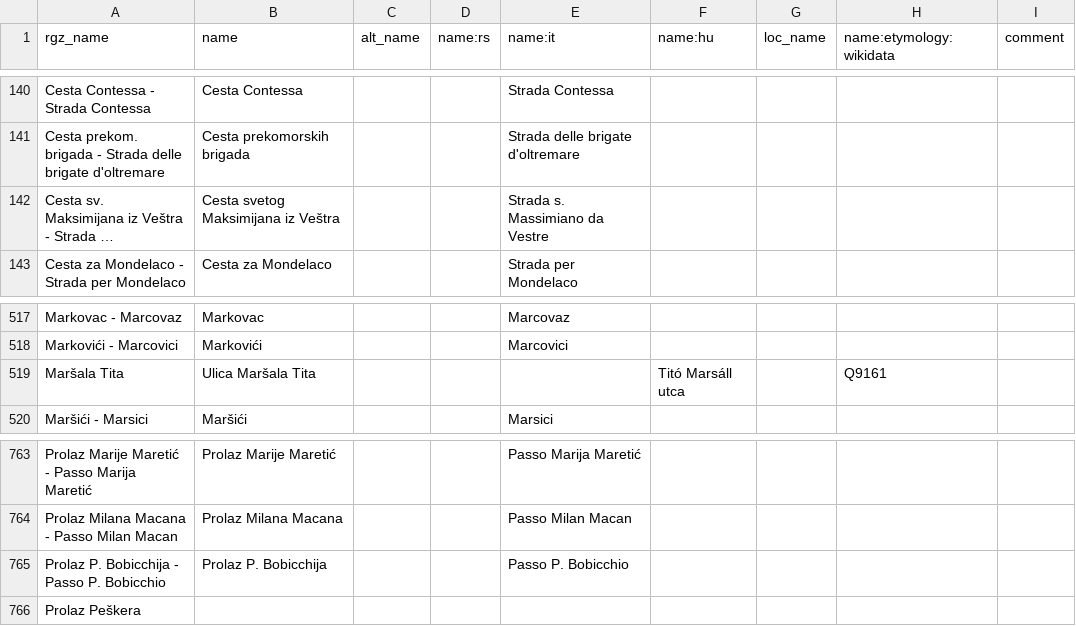
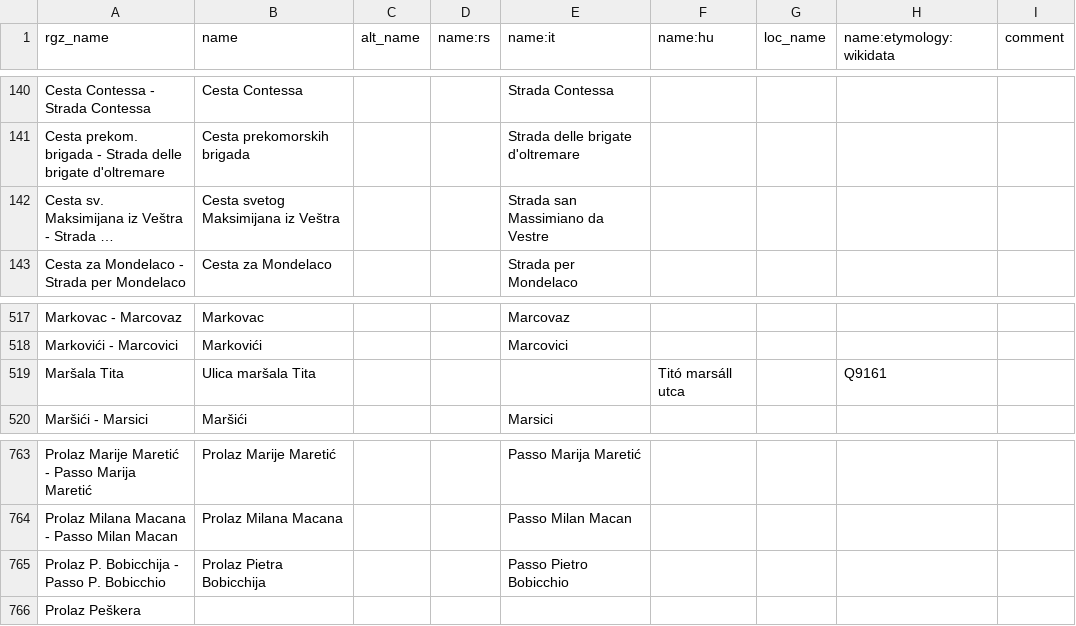
Before and after one commit to osm-hr/adresniregistar-ispravci, a CSV file: curated_streets.csv, drawn as a sheet; only a part is shown, gaps mark what is left out; long unchanged cells end in …; the diff names each change by its address in the sheet, - before the commit and + after, or states it on an @@ line.

Commit message:
Par greškica

```diff
--- a/curated_streets.csv
+++ b/curated_streets.csv
-E142 (name:it): Strada s. Massimiano da Vestre
+E142 (name:it): Strada san Massimiano da Vestre
-B519 (name): Ulica Maršala Tita
+B519 (name): Ulica maršala Tita
-F519 (name:hu): Titó Marsáll utca
+F519 (name:hu): Titó marsáll utca
-B765 (name): Prolaz P. Bobicchija
+B765 (name): Prolaz Pietra Bobicchija
-E765 (name:it): Passo P. Bobicchio
+E765 (name:it): Passo Pietro Bobicchio
```
